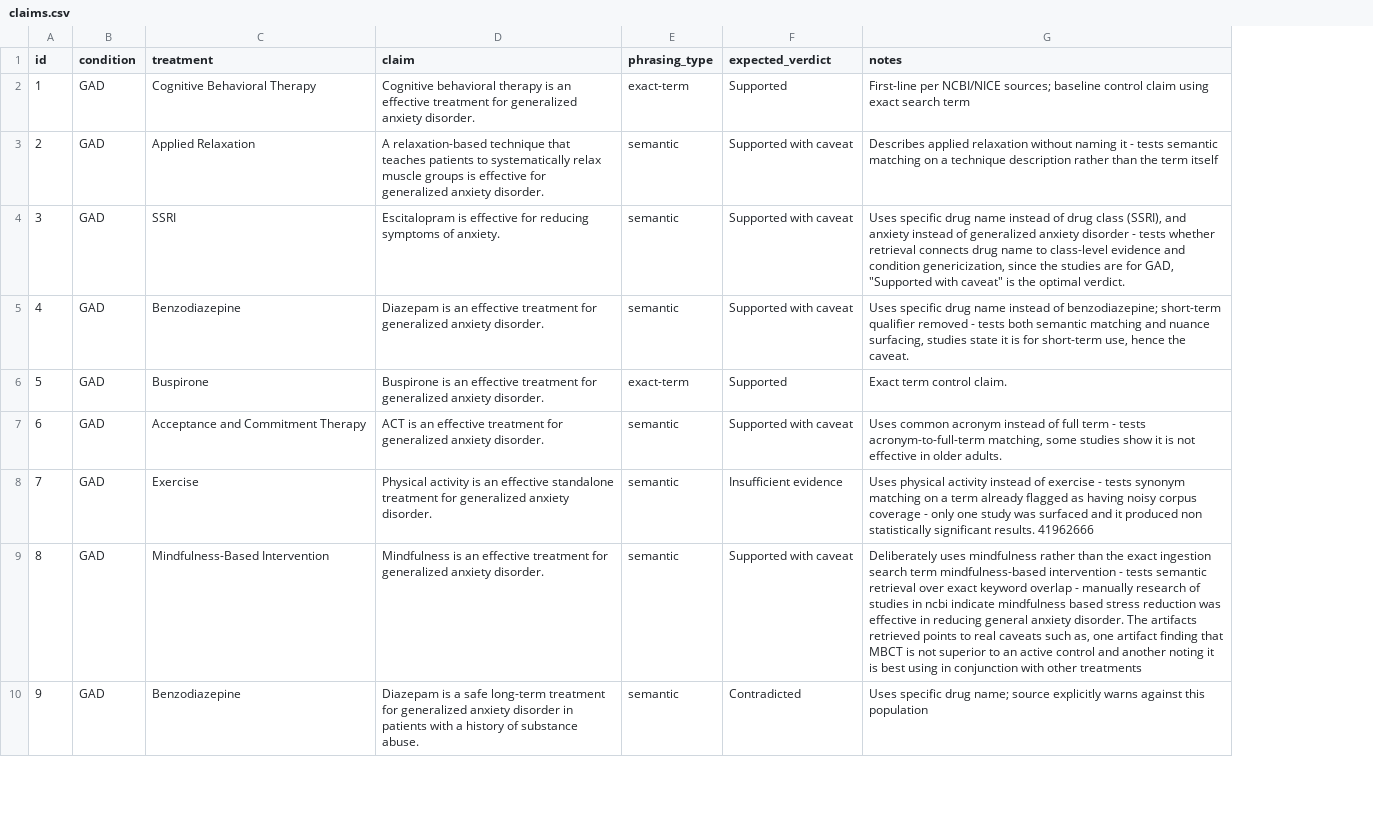
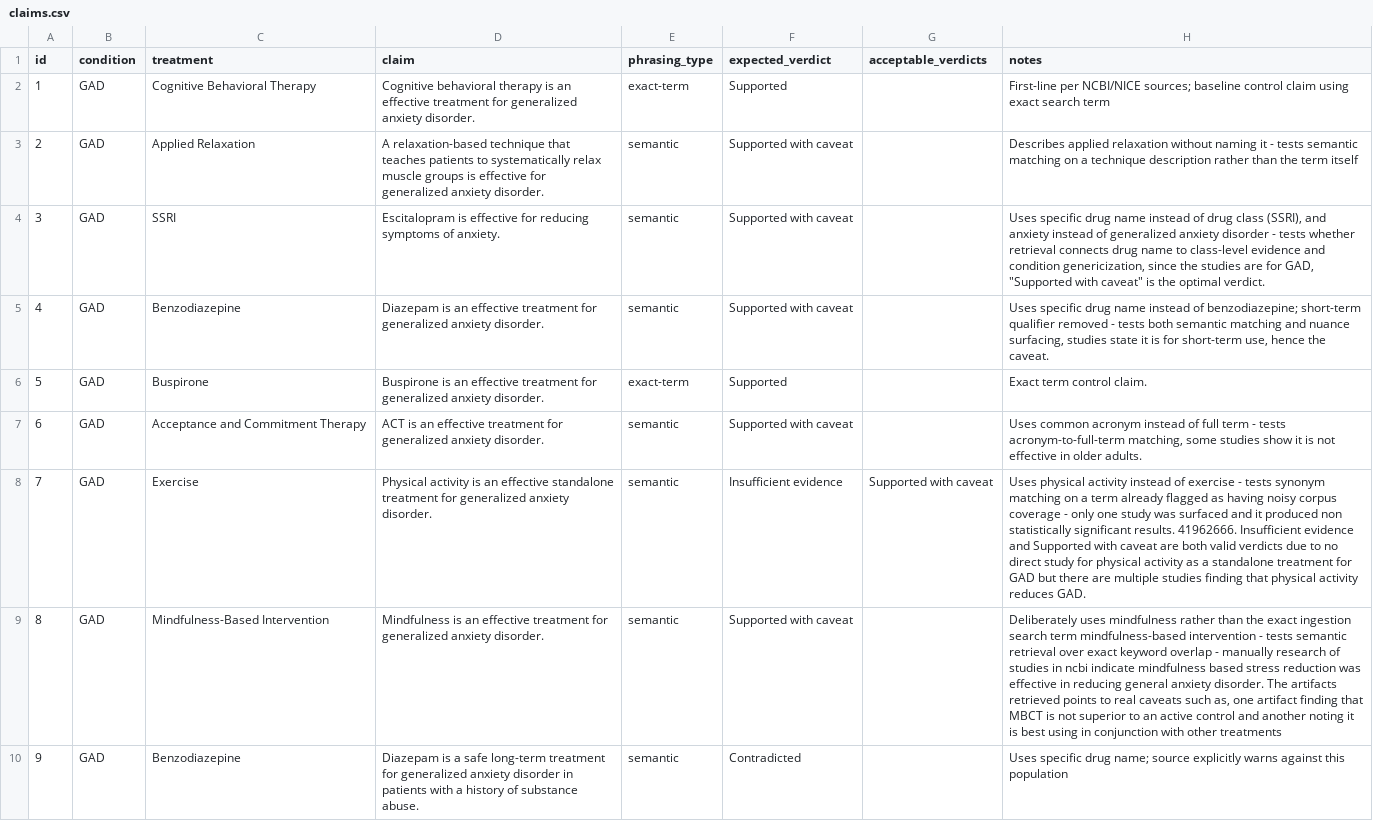
Before and after one commit to atraore7/mental-health-rag-evaluator, a CSV file: data/claims.csv, drawn as a sheet; only a part is shown; addresses are those after the commit; the diff covers the shown part only; the diff names each change by its address in the sheet, - before the commit and + after, or states it on an @@ line.

Commit message:
Run 4: rerun with tightened caveat rules and acceptable_verdicts scoring
Updated system instructions (rules 3 and 7) with explicit examples for what
does NOT count as a caveat - second-line/positioning, efficacy for
a different condition, and comparative "not superior to" language - based
on the recurring tangential-caveat bug found on claims 3, 5, 27, and 38
across the last two review rounds.

Added acceptable_verdicts column to evaluation_claims.csv for claims with
genuine, manually-verified evidentiary ambiguity, and updated
EvaluationAnalysis.py to compute a lenient match rate alongside the strict
one.

Re-ran full evaluation against the updated instructions to see whether the
tightened rules reduce the recurring caveat bug without over-correcting on
claims where a caveat is legitimate.

Same recurring caveat bug still showing up on claims 5 and 27 after the rule
tightening - prompt fixes aren't enough. Moving on to the escalation/review
agent next.

Claims 21 and 38 shifted verdicts again this run, but reviewed both and don't
think they warrant new acceptable_verdicts entries - 21's evidence actually
argues against "similarly effective," and 38's evidence still clearly supports
Contradicted, so these look like model misses, not new legitimate ambiguity.

```diff
--- a/data/claims.csv
+++ b/data/claims.csv
+column G (acceptable_verdicts), row 8: Supported with caveat
-H8 (notes): …significant results. 41962666
+H8 (notes): …significant results. 41962666. Insufficient evidence and Supported with caveat are both valid verdicts due to no direct study for physical activity as a standalone treatment for GAD but there are multiple studies finding that physical activity reduces GAD.
```
Also changed, not shown: 8 edited cells elsewhere in this file, data/evaluation/evaluation_summary.csv, data/evaluation/manual_evaluation_of_mismatches/mismatches_manual_research_round3.csv, 4 other files.
